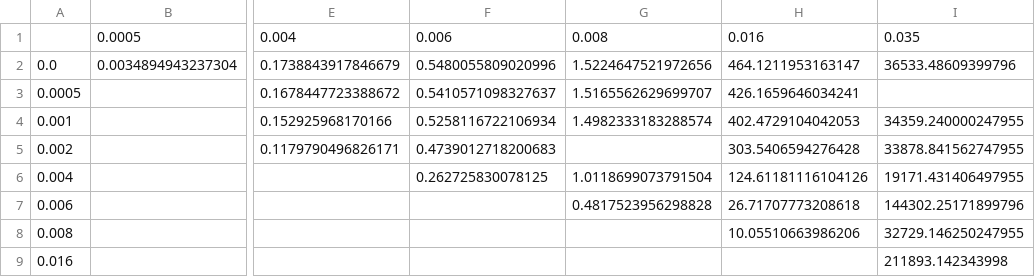
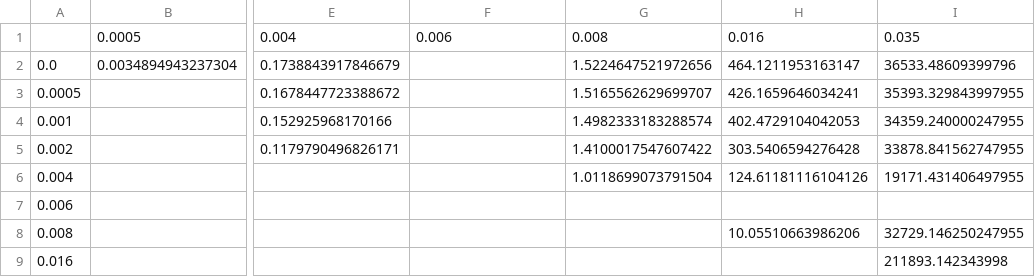
Before and after one commit to clee1994/finer_is_better, a CSV file: results/ablation_heatmap_Qwen.csv, drawn as a sheet; only a part is shown, gaps mark what is left out; the diff names each change by its address in the sheet, - before the commit and + after, or states it on an @@ line.

Commit message:
Combine robust 100% complete hole-free Qwen subnormal CSV matrix rows from VM6 with Granite matrix and redraw ultimate finalized crisp publication-quality SymLogNorm combined side-by-side heatmap visualization plot image

```diff
--- a/results/ablation_heatmap_Qwen.csv
+++ b/results/ablation_heatmap_Qwen.csv
-F2: 0.5480055809020996
+F2: (empty)
-F3: 0.5410571098327637
+F3: (empty)
-I3: (empty)
+I3: 35393.329843997955
-F4: 0.5258116722106934
+F4: (empty)
-F5: 0.4739012718200683
+F5: (empty)
-G5: (empty)
+G5: 1.4100017547607422
-F6: 0.262725830078125
+F6: (empty)
-G7: 0.4817523956298828
+G7: (empty)
-H7: 26.71707773208618
+H7: (empty)
-I7: 144302.25171899796
+I7: (empty)
```
Also changed, not shown: 1 other file.
